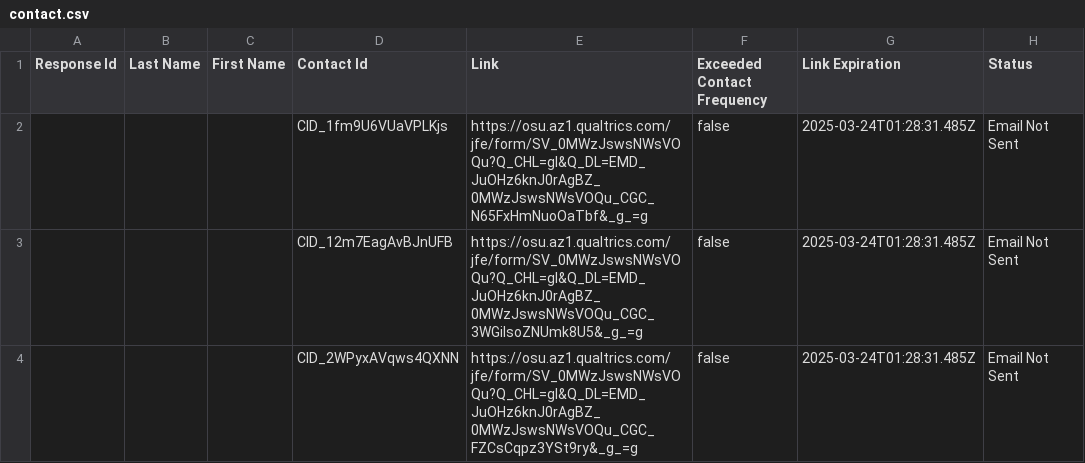
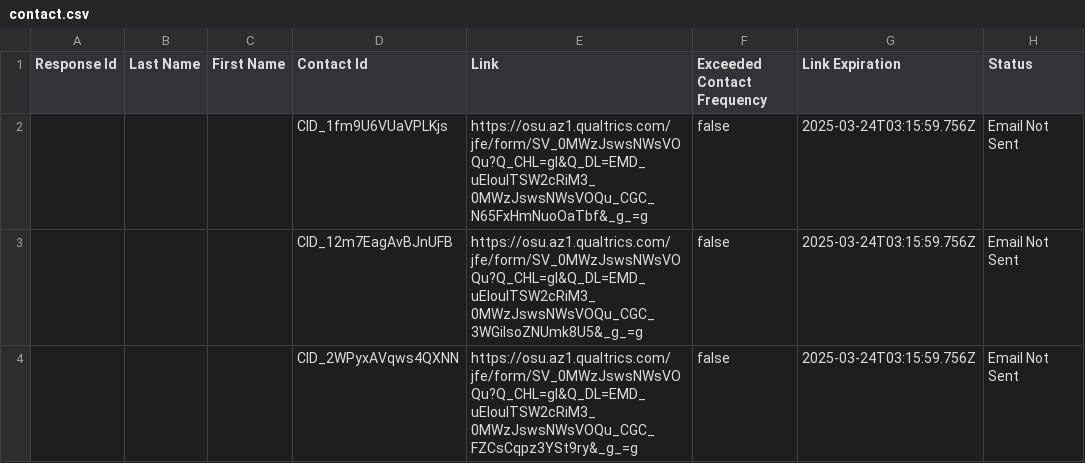
Before and after one commit to firepad-webpage/firepad-webpage.github.io, a CSV file: contact.csv, drawn as a sheet; only a part is shown; the diff names each change by its address in the sheet, - before the commit and + after, or states it on an @@ line.

```diff
--- a/contact.csv
+++ b/contact.csv
-E2 (Link): https://osu.az1.qualtrics.com/jfe/form/SV_0MWzJswsNWsVOQu?Q_CHL=gl&Q_DL=EMD_JuOHz6knJ0rAgBZ_0MWzJswsNWsVOQu_CGC_N65FxHmNuoOaTbf&_g_=g
+E2 (Link): https://osu.az1.qualtrics.com/jfe/form/SV_0MWzJswsNWsVOQu?Q_CHL=gl&Q_DL=EMD_uEloulTSW2cRiM3_0MWzJswsNWsVOQu_CGC_N65FxHmNuoOaTbf&_g_=g
-G2:G4 (Link Expiration): 2025-03-24T01:28:31.485Z
+G2:G4 (Link Expiration): 2025-03-24T03:15:59.756Z
-E3 (Link): https://osu.az1.qualtrics.com/jfe/form/SV_0MWzJswsNWsVOQu?Q_CHL=gl&Q_DL=EMD_JuOHz6knJ0rAgBZ_0MWzJswsNWsVOQu_CGC_3WGiIsoZNUmk8U5&_g_=g
+E3 (Link): https://osu.az1.qualtrics.com/jfe/form/SV_0MWzJswsNWsVOQu?Q_CHL=gl&Q_DL=EMD_uEloulTSW2cRiM3_0MWzJswsNWsVOQu_CGC_3WGiIsoZNUmk8U5&_g_=g
-E4 (Link): https://osu.az1.qualtrics.com/jfe/form/SV_0MWzJswsNWsVOQu?Q_CHL=gl&Q_DL=EMD_JuOHz6knJ0rAgBZ_0MWzJswsNWsVOQu_CGC_FZCsCqpz3YSt9ry&_g_=g
+E4 (Link): https://osu.az1.qualtrics.com/jfe/form/SV_0MWzJswsNWsVOQu?Q_CHL=gl&Q_DL=EMD_uEloulTSW2cRiM3_0MWzJswsNWsVOQu_CGC_FZCsCqpz3YSt9ry&_g_=g
```
Also changed, not shown: 2 other files.
